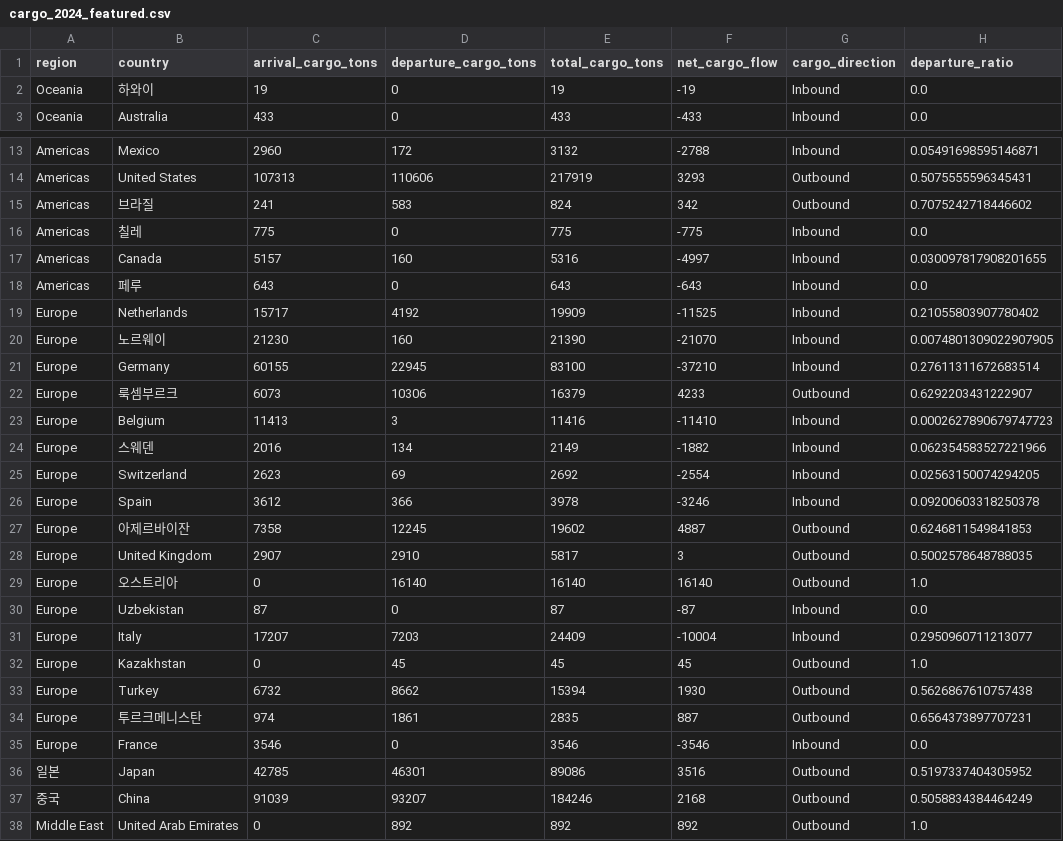
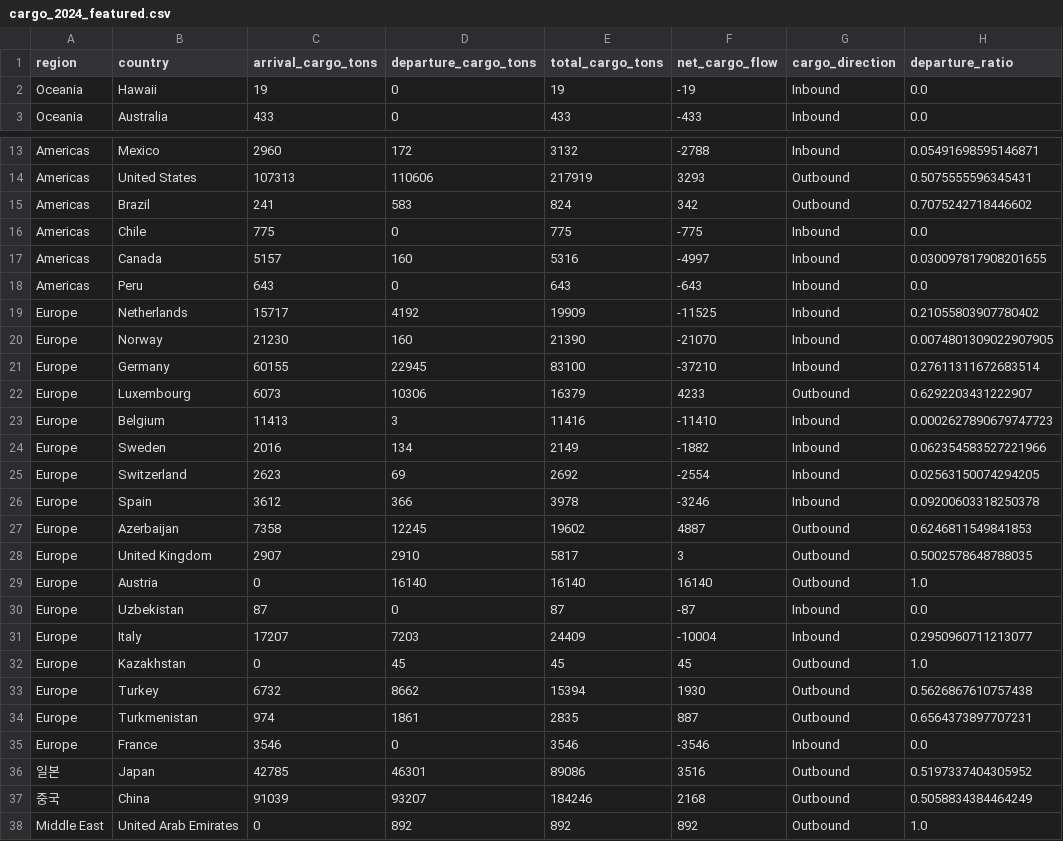
Before and after one commit to yewonekim-2002/air-cargo-profitability-analysis, a CSV file: data/featured/cargo_2024_featured.csv, drawn as a sheet; only a part is shown, gaps mark what is left out; the diff names each change by its address in the sheet, - before the commit and + after, or states it on an @@ line.

Commit message:
feat: implement cargo preprocessing and feature engineering pipeline

```diff
--- a/data/featured/cargo_2024_featured.csv
+++ b/data/featured/cargo_2024_featured.csv
-B2 (country): 하와이
+B2 (country): Hawaii
-B15 (country): 브라질
+B15 (country): Brazil
-B16 (country): 칠레
+B16 (country): Chile
-B18 (country): 페루
+B18 (country): Peru
-B20 (country): 노르웨이
+B20 (country): Norway
-B22 (country): 룩셈부르크
+B22 (country): Luxembourg
-B24 (country): 스웨덴
+B24 (country): Sweden
-B27 (country): 아제르바이잔
+B27 (country): Azerbaijan
-B29 (country): 오스트리아
+B29 (country): Austria
-B34 (country): 투르크메니스탄
+B34 (country): Turkmenistan
```
Also changed, not shown: data/processed/cargo_2024_processed.csv, 4 other files.
